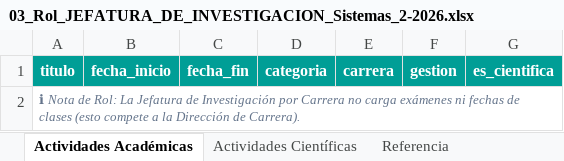
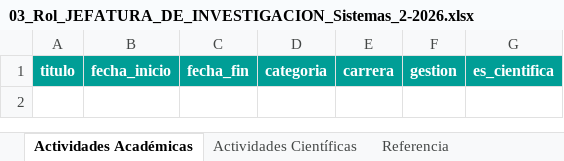
Before and after one commit to haroldiux/AGENDACIENTIFICA, an Excel workbook: material_demostracion/03_Rol_JEFATURA_DE_INVESTIGACION_Sistemas_2-2026.xlsx, sheet Actividades Académicas, drawn as a sheet; values as stored, in another font and other column widths than the file's, no borders; the diff names each change by its address in the sheet, - before the commit and + after, or states it on an @@ line.

```diff
--- a/material_demostracion/03_Rol_JEFATURA_DE_INVESTIGACION_Sistemas_2-2026.xlsx (sheet Actividades Académicas)
+++ b/material_demostracion/03_Rol_JEFATURA_DE_INVESTIGACION_Sistemas_2-2026.xlsx (sheet Actividades Académicas)
-row 2: ℹ Nota de Rol: La Jefatura de Investigación por Carrera no carga exámenes ni fechas de clases (esto compete a la Dirección de Carrera).
```
Also changed, not shown: material_demostracion/01_Rol_VICERRECTORADO_ACADEMICO_NACIONAL_2-2026.xlsx, material_demostracion/02_Rol_DIRECCION_DE_INVESTIGACION_2-2026.xlsx, 4 other files.
